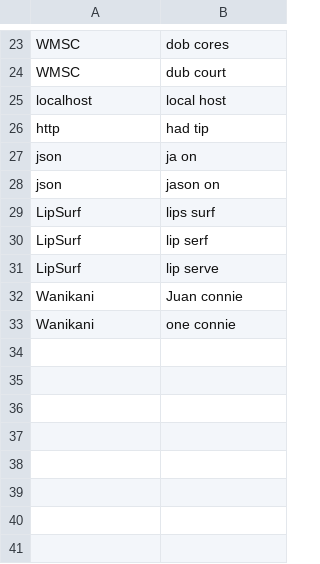
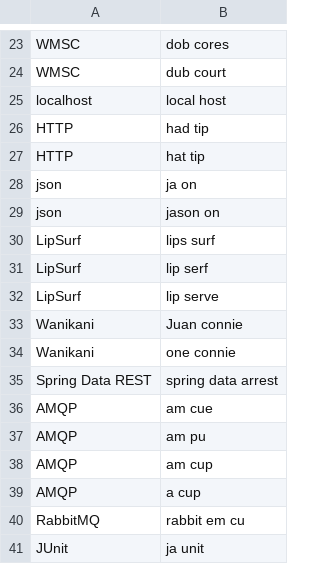
Before and after one commit to okonomichiyaki/knausj_talon, a CSV file: settings/additional_words.csv, drawn as a sheet; only a part is shown, gaps mark what is left out.

Commit message:
more words

```diff
--- a/settings/additional_words.csv
+++ b/settings/additional_words.csv
@@ -25,3 +25,4 @@ WMSC,dub court
 localhost,local host
-http,had tip
+HTTP,had tip
+HTTP,hat tip
 json,ja on
@@ -33 +34,8 @@ Wanikani,Juan connie
 Wanikani,one connie
+Spring Data REST,spring data arrest
+AMQP,am cue
+AMQP,am pu
+AMQP,am cup
+AMQP,a cup
+RabbitMQ,rabbit em cu
+JUnit,ja unit
```
Also changed, not shown: settings/words_to_replace.csv.
